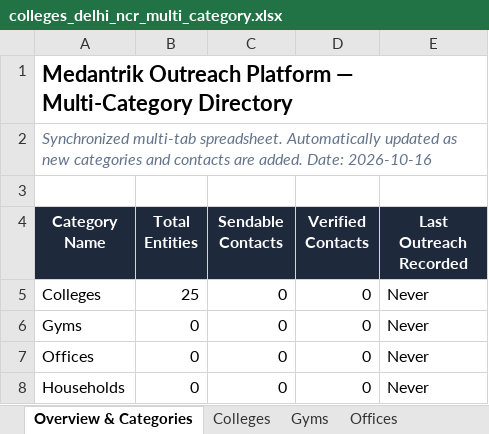
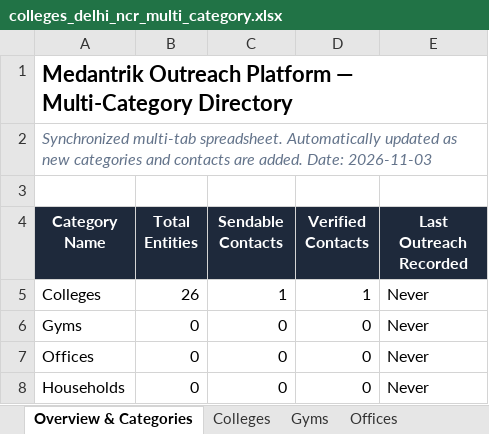
Before and after one commit to amanrathore88/medantrik-college-outreach, an Excel workbook: colleges_delhi_ncr_multi_category.xlsx, sheet Overview & Categories, drawn as a sheet; values as stored, in another font and other column widths than the file's, no borders; the diff names each change by its address in the sheet, - before the commit and + after, or states it on an @@ line.

```diff
--- a/colleges_delhi_ncr_multi_category.xlsx (sheet Overview & Categories)
+++ b/colleges_delhi_ncr_multi_category.xlsx (sheet Overview & Categories)
-A2 (Category Name): …added. Date: 2026-10-16
+A2 (Category Name): …added. Date: 2026-11-03
-B5 (Total Entities): 25
+B5 (Total Entities): 26
-C5 (Sendable Contacts): 0
+C5 (Sendable Contacts): 1
-D5 (Verified Contacts): 0
+D5 (Verified Contacts): 1
```
Also changed, not shown: sheet Colleges, colleges_delhi_ncr_google_sheets.xlsx, data/directory_master.xlsx, 10 other files.
